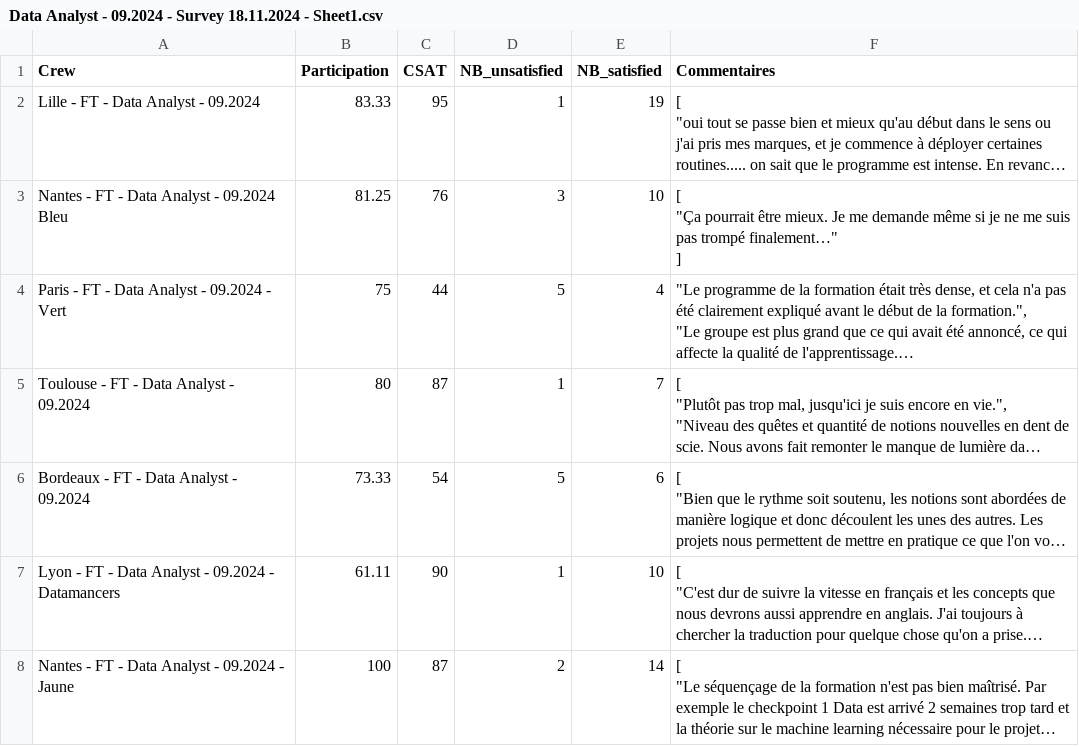
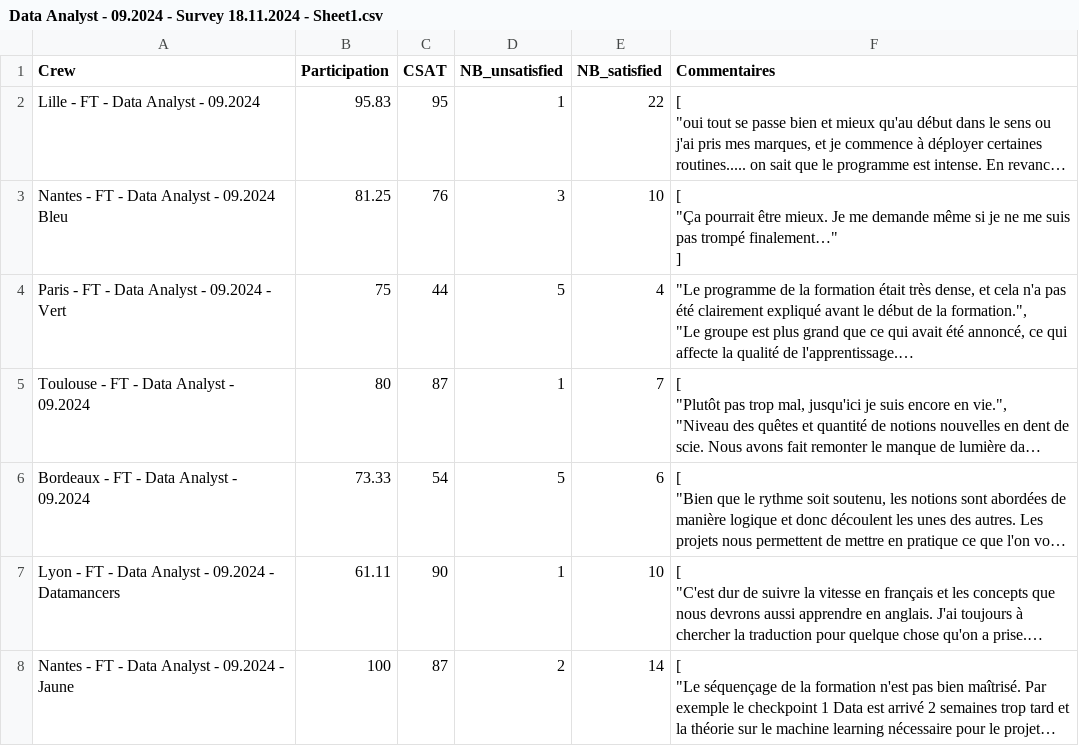
Before and after one commit to WildCodeSchool/data-training-resources, a CSV file: survey_results/Data Analyst - 09.2024 - Survey 18.11.2024 - Sheet1.csv, drawn as a sheet; only a part is shown; long unchanged cells end in …; the diff names each change by its address in the sheet, - before the commit and + after, or states it on an @@ line.

Commit message:
Update Data Analyst - 09.2024 - Survey 18.11.2024 - Sheet1.csv

```diff
--- a/survey_results/Data Analyst - 09.2024 - Survey 18.11.2024 - Sheet1.csv
+++ b/survey_results/Data Analyst - 09.2024 - Survey 18.11.2024 - Sheet1.csv
-B2 (Participation): 83.33
+B2 (Participation): 95.83
-E2 (NB_satisfied): 19
+E2 (NB_satisfied): 22
```
